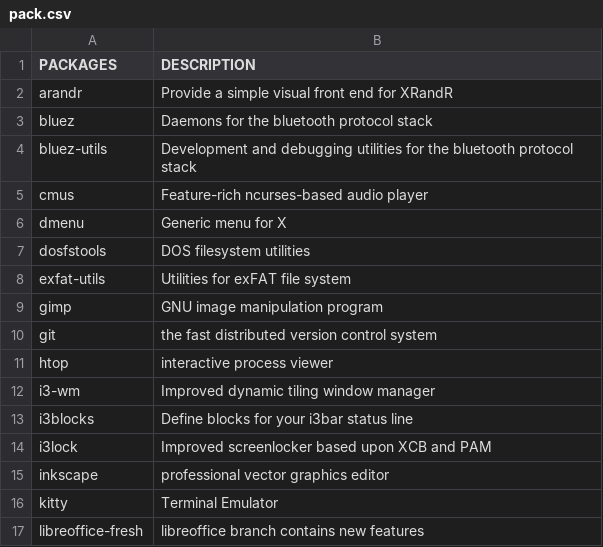
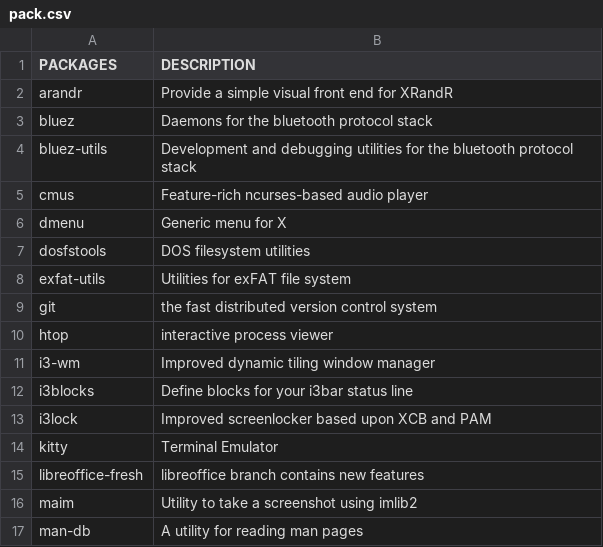
Before and after one commit to fhpraw/i3rice, a CSV file: pack.csv, drawn as a sheet; only a part is shown; the shorter side is filled out with more unchanged rows; the diff names each change by its address in the sheet, - before the commit and + after, or states it on an @@ line.

Commit message:
Update pack.csv

```diff
--- a/pack.csv
+++ b/pack.csv
-row 9: gimp | GNU image manipulation program
-row 15: inkscape | professional vector graphics editor
```
